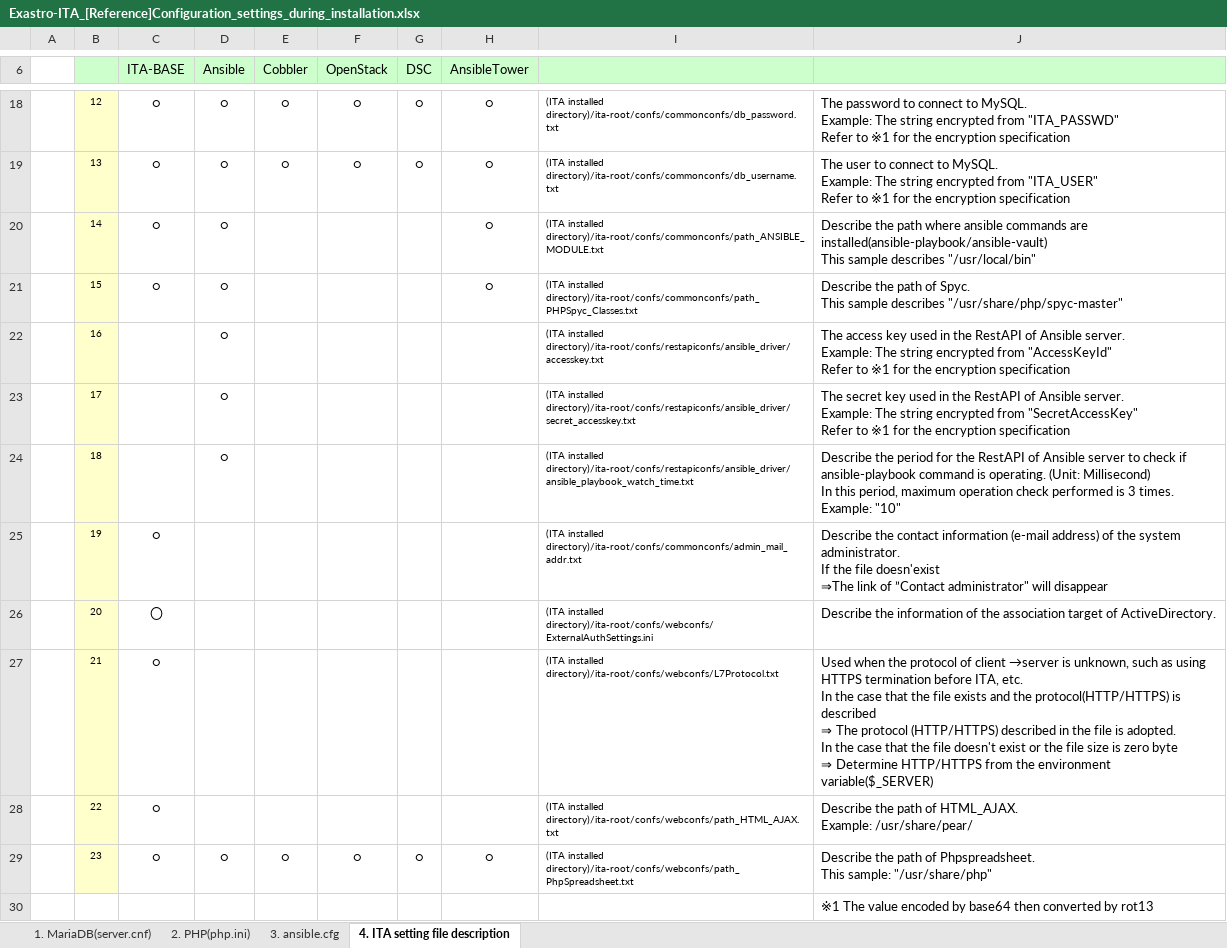
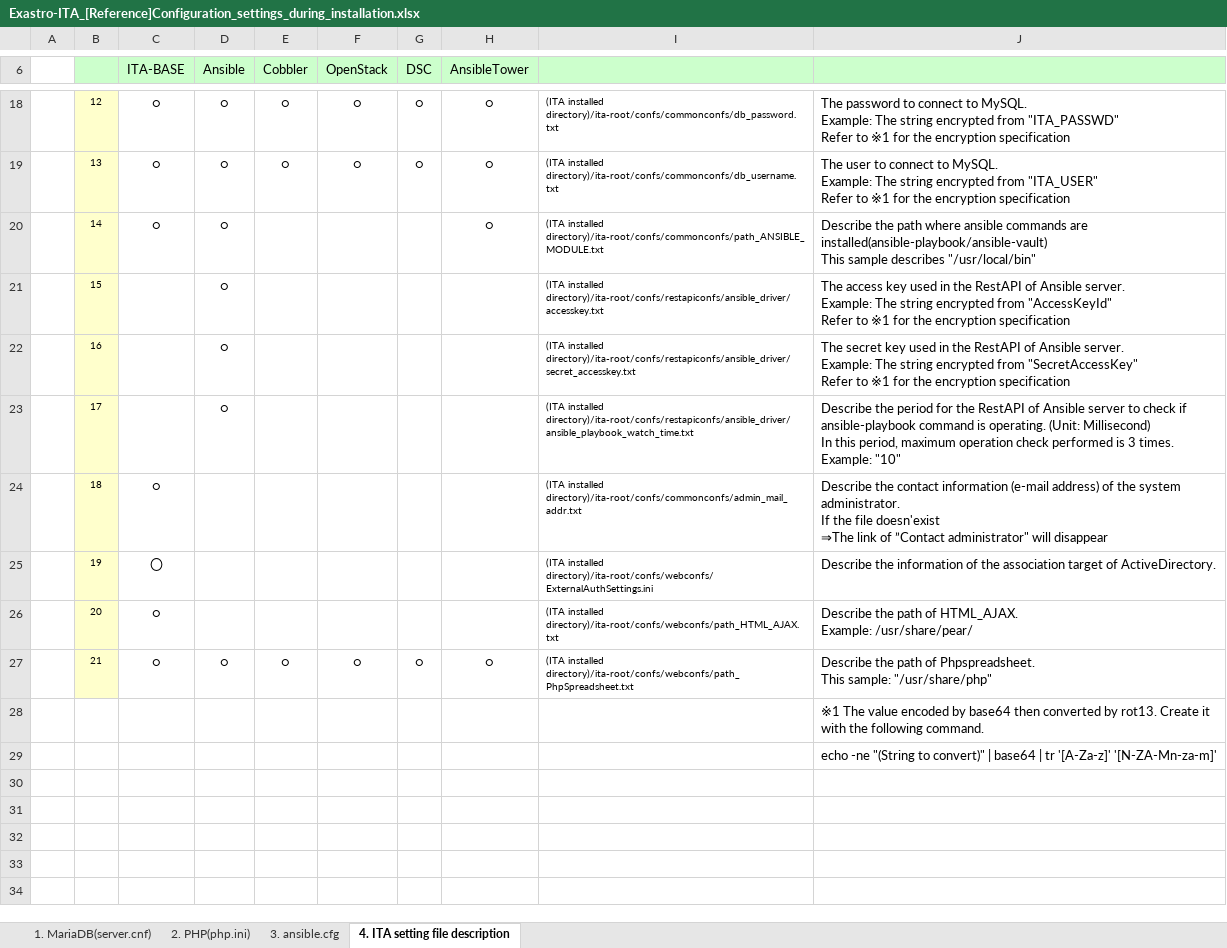
Before and after one commit to exastro-suite/it-automation-docs, an Excel workbook: asset/Documents/Exastro-ITA_[Reference]Configuration_settings_during_installation.xlsx, sheet 4. ITA setting file description, drawn as a sheet; only a part is shown, gaps mark what is left out; values as stored, in another font and other column widths than the file's, no borders; removed rows and columns are numbered as before the commit, all else as after; ↵ is a line break in a cell; the diff names each change by its address in the sheet, - before the commit and + after, or states it on an @@ line.

```diff
--- a/asset/Documents/Exastro-ITA_[Reference]Configuration_settings_during_installation.xlsx (sheet 4. ITA setting file description)
+++ b/asset/Documents/Exastro-ITA_[Reference]Configuration_settings_during_installation.xlsx (sheet 4. ITA setting file description)
-C21 (ITA-BASE): ○
+C21 (ITA-BASE): (empty)
-H21 (AnsibleTower): ○
+H21 (AnsibleTower): (empty)
-I21: (ITA installed directory)/ita-root/confs/commonconfs/path_PHPSpyc_Classes.txt
+I21: (ITA installed directory)/ita-root/confs/restapiconfs/ansible_driver/accesskey.txt
-J21: Describe the path of Spyc. ↵ This sample describes "/usr/share/php/spyc-master"
+J21: The access key used in the RestAPI of Ansible server. ↵ Example: The string encrypted from "AccessKeyId" ↵ Refer to ※1 for the encryption specification
-I22: (ITA installed directory)/ita-root/confs/restapiconfs/ansible_driver/accesskey.txt
+I22: (ITA installed directory)/ita-root/confs/restapiconfs/ansible_driver/secret_accesskey.txt
-J22: The access key used in the RestAPI of Ansible server. ↵ Example: The string encrypted from "AccessKeyId" ↵ Refer to…
+J22: The secret key used in the RestAPI of Ansible server. ↵ Example: The string encrypted from "SecretAccessKey" ↵ Refer to…
-I23: (ITA installed directory)/ita-root/confs/restapiconfs/ansible_driver/secret_accesskey.txt
+I23: (ITA installed directory)/ita-root/confs/restapiconfs/ansible_driver/ansible_playbook_watch_time.txt
-J23: The secret key used in the RestAPI of Ansible server. ↵ Example: The string encrypted from "SecretAccessKey" ↵ Refer to ※1 for the encryption specification
+J23: Describe the period for the RestAPI of Ansible server to check if ansible-playbook command is operating. (Unit: Millisecond) ↵ In this period, maximum operation check performed is 3 times. ↵ Example: "10"
-C24 (ITA-BASE): (empty)
+C24 (ITA-BASE): ○
-D24 (Ansible): ○
+D24 (Ansible): (empty)
-I24: (ITA installed directory)/ita-root/confs/restapiconfs/ansible_driver/ansible_playbook_watch_time.txt
+I24: (ITA installed directory)/ita-root/confs/commonconfs/admin_mail_addr.txt
-J24: Describe the period for the RestAPI of Ansible server to check if ansible-playbook command is operating. (Unit: Millisecond) ↵ In this period, maximum operation check performed is 3 times. ↵ Example: "10"
+J24: Describe the contact information (e-mail address) of the system administrator. ↵ If the file doesn'exist ↵ ⇒The link of ”Contact administrator" will disappear
-C25 (ITA-BASE): ○
+C25 (ITA-BASE): 〇
-I25: (ITA installed directory)/ita-root/confs/commonconfs/admin_mail_addr.txt
+I25: (ITA installed directory)/ita-root/confs/webconfs/ExternalAuthSettings.ini
-J25: Describe the contact information (e-mail address) of the system administrator. ↵ If the file doesn'exist ↵ ⇒The link of ”Contact administrator" will disappear
+J25: Describe the information of the association target of ActiveDirectory.
-C26 (ITA-BASE): 〇
+C26 (ITA-BASE): ○
-I26: (ITA installed directory)/ita-root/confs/webconfs/ExternalAuthSettings.ini
+I26: (ITA installed directory)/ita-root/confs/webconfs/path_HTML_AJAX.txt
-J26: Describe the information of the association target of ActiveDirectory.
+J26: Describe the path of HTML_AJAX. ↵ Example: /usr/share/pear/
-row 27:  | 21 | ○ |  |  |  |  |  | (ITA installed directory)/ita-root/confs/webconfs/L7Protocol.txt | Used when the protocol of client →server is unknown, such as using HTTPS termination before ITA, etc. ↵ In the case that the file exists and the protocol(HTTP/HTTPS) is described ↵ ⇒ The protocol (HTTP/HTTPS) described in the file is adopted. ↵ In the case that the file doesn't exist or the file size is zero byte ↵ ⇒ Determine HTTP/HTTPS from the environment variable($_SERVER)
-row 28:  | 22 | ○ |  |  |  |  |  | (ITA installed directory)/ita-root/confs/webconfs/path_HTML_AJAX.txt | Describe the path of HTML_AJAX. ↵ Example: /usr/share/pear/
-B27: 23
+B27: 21
-J28: …converted by rot13
+J28: …converted by rot13. Create it with the following command.
+row 29:  |  |  |  |  |  |  |  |  | echo -ne "(String to convert)" | base64 | tr '[A-Za-z]' '[N-ZA-Mn-za-m]'
```
Also changed, not shown: sheet 2. PHP(php.ini), sheet 3. ansible.cfg, 15 other files.
